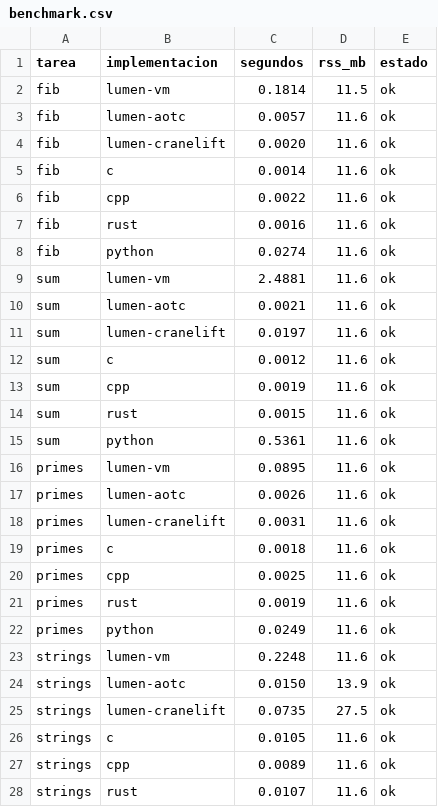
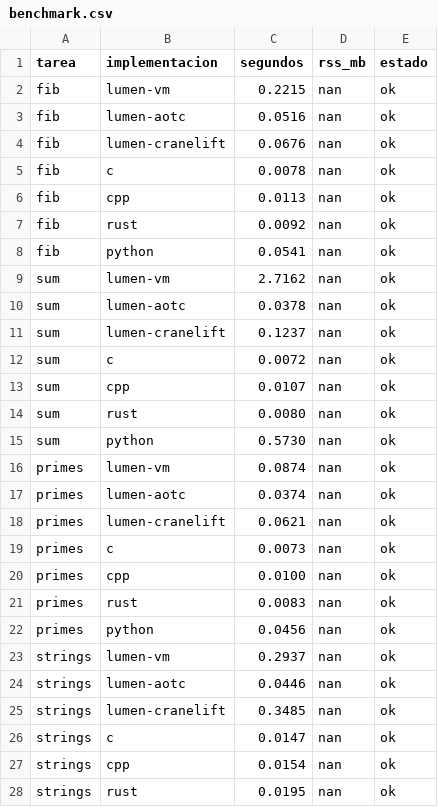
Before and after one commit to omarPVP123131/Lumen, a CSV file: benchmarks/results/benchmark.csv, drawn as a sheet; only a part is shown; the diff covers the shown part only.

```diff
--- a/benchmarks/results/benchmark.csv
+++ b/benchmarks/results/benchmark.csv
@@ -1,28 +1,28 @@
 tarea,implementacion,segundos,rss_mb,estado
-fib,lumen-vm,0.1814,11.5,ok
-fib,lumen-aotc,0.0057,11.6,ok
-fib,lumen-cranelift,0.0020,11.6,ok
-fib,c,0.0014,11.6,ok
-fib,cpp,0.0022,11.6,ok
-fib,rust,0.0016,11.6,ok
-fib,python,0.0274,11.6,ok
-sum,lumen-vm,2.4881,11.6,ok
-sum,lumen-aotc,0.0021,11.6,ok
-sum,lumen-cranelift,0.0197,11.6,ok
-sum,c,0.0012,11.6,ok
-sum,cpp,0.0019,11.6,ok
-sum,rust,0.0015,11.6,ok
-sum,python,0.5361,11.6,ok
-primes,lumen-vm,0.0895,11.6,ok
-primes,lumen-aotc,0.0026,11.6,ok
-primes,lumen-cranelift,0.0031,11.6,ok
-primes,c,0.0018,11.6,ok
-primes,cpp,0.0025,11.6,ok
-primes,rust,0.0019,11.6,ok
-primes,python,0.0249,11.6,ok
-strings,lumen-vm,0.2248,11.6,ok
-strings,lumen-aotc,0.0150,13.9,ok
-strings,lumen-cranelift,0.0735,27.5,ok
-strings,c,0.0105,11.6,ok
-strings,cpp,0.0089,11.6,ok
-strings,rust,0.0107,11.6,ok
+fib,lumen-vm,0.2215,nan,ok
+fib,lumen-aotc,0.0516,nan,ok
+fib,lumen-cranelift,0.0676,nan,ok
+fib,c,0.0078,nan,ok
+fib,cpp,0.0113,nan,ok
+fib,rust,0.0092,nan,ok
+fib,python,0.0541,nan,ok
+sum,lumen-vm,2.7162,nan,ok
+sum,lumen-aotc,0.0378,nan,ok
+sum,lumen-cranelift,0.1237,nan,ok
+sum,c,0.0072,nan,ok
+sum,cpp,0.0107,nan,ok
+sum,rust,0.0080,nan,ok
+sum,python,0.5730,nan,ok
+primes,lumen-vm,0.0874,nan,ok
+primes,lumen-aotc,0.0374,nan,ok
+primes,lumen-cranelift,0.0621,nan,ok
+primes,c,0.0073,nan,ok
+primes,cpp,0.0100,nan,ok
+primes,rust,0.0083,nan,ok
+primes,python,0.0456,nan,ok
+strings,lumen-vm,0.2937,nan,ok
+strings,lumen-aotc,0.0446,nan,ok
+strings,lumen-cranelift,0.3485,nan,ok
+strings,c,0.0147,nan,ok
+strings,cpp,0.0154,nan,ok
+strings,rust,0.0195,nan,ok
```
Also changed, not shown: 16 edited cells elsewhere in this file, 4 other files.
